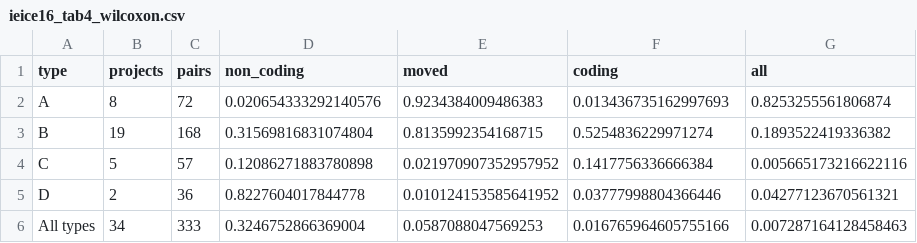
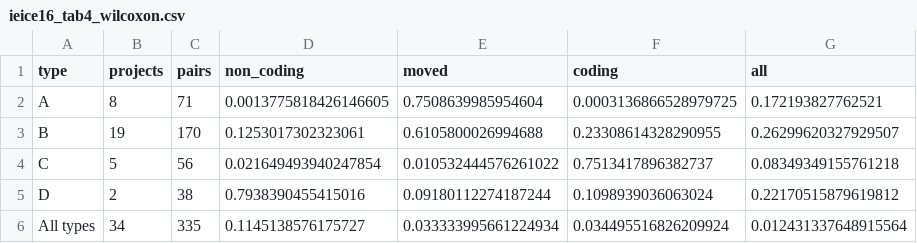
Before and after one commit to nufuturo-ufcg/population-pyramid, a CSV file: output/plots/ieice16_tab4_wilcoxon.csv, drawn as a sheet.

```diff
--- a/output/plots/ieice16_tab4_wilcoxon.csv
+++ b/output/plots/ieice16_tab4_wilcoxon.csv
@@ -1,6 +1,6 @@
 type,projects,pairs,non_coding,moved,coding,all
-A,8,72,0.020654333292140576,0.9234384009486383,0.013436735162997693,0.8253255561806874
-B,19,168,0.31569816831074804,0.8135992354168715,0.5254836229971274,0.1893522419336382
-C,5,57,0.12086271883780898,0.021970907352957952,0.1417756336666384,0.005665173216622116
-D,2,36,0.8227604017844778,0.010124153585641952,0.03777998804366446,0.04277123670561321
-All types,34,333,0.3246752866369004,0.0587088047569253,0.016765964605755166,0.007287164128458463
+A,8,71,0.0013775818426146605,0.7508639985954604,0.0003136866528979725,0.172193827762521
+B,19,170,0.1253017302323061,0.6105800026994688,0.23308614328290955,0.26299620327929507
+C,5,56,0.021649493940247854,0.010532444576261022,0.7513417896382737,0.08349349155761218
+D,2,38,0.7938390455415016,0.09180112274187244,0.1098939036063024,0.22170515879619812
+All types,34,335,0.1145138576175727,0.033333995661224934,0.034495516826209924,0.012431337648915564
```
Also changed, not shown: output/plots/ieice16_tab3_abre.csv, 18 other files.
